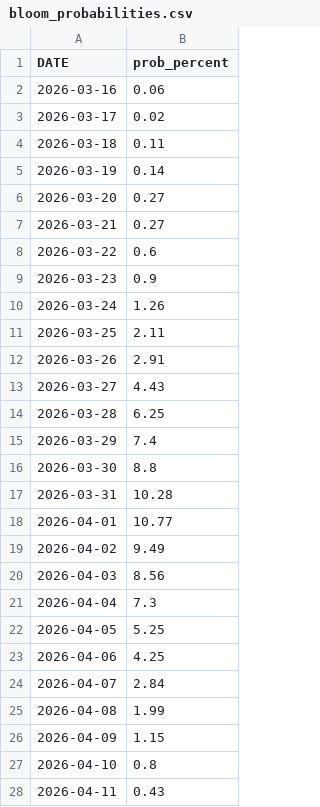
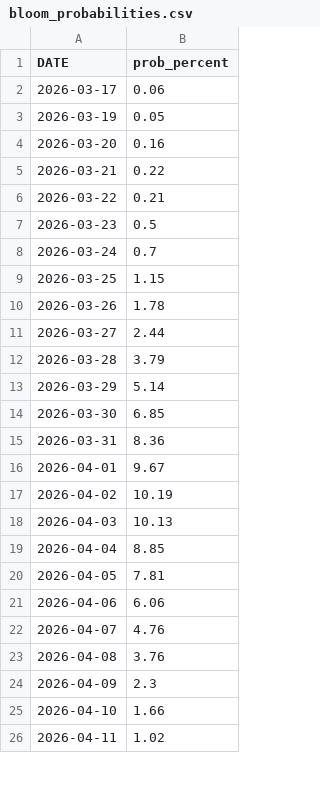
Before and after one commit to tinius/peak-bloom-prediction, a CSV file: outputs/runs/2026-03-05/bloom_probabilities.csv, drawn as a sheet; only a part is shown; the diff covers the shown part only.

```diff
--- a/outputs/runs/2026-03-05/bloom_probabilities.csv
+++ b/outputs/runs/2026-03-05/bloom_probabilities.csv
@@ -1,28 +1,26 @@
 DATE,prob_percent
-2026-03-16,0.06
-2026-03-17,0.02
-2026-03-18,0.11
-2026-03-19,0.14
-2026-03-20,0.27
-2026-03-21,0.27
-2026-03-22,0.6
-2026-03-23,0.9
-2026-03-24,1.26
-2026-03-25,2.11
-2026-03-26,2.91
-2026-03-27,4.43
-2026-03-28,6.25
-2026-03-29,7.4
-2026-03-30,8.8
-2026-03-31,10.28
-2026-04-01,10.77
-2026-04-02,9.49
-2026-04-03,8.56
-2026-04-04,7.3
-2026-04-05,5.25
-2026-04-06,4.25
-2026-04-07,2.84
-2026-04-08,1.99
-2026-04-09,1.15
-2026-04-10,0.8
-2026-04-11,0.43
+2026-03-17,0.06
+2026-03-19,0.05
+2026-03-20,0.16
+2026-03-21,0.22
+2026-03-22,0.21
+2026-03-23,0.5
+2026-03-24,0.7
+2026-03-25,1.15
+2026-03-26,1.78
+2026-03-27,2.44
+2026-03-28,3.79
+2026-03-29,5.14
+2026-03-30,6.85
+2026-03-31,8.36
+2026-04-01,9.67
+2026-04-02,10.19
+2026-04-03,10.13
+2026-04-04,8.85
+2026-04-05,7.81
+2026-04-06,6.06
+2026-04-07,4.76
+2026-04-08,3.76
+2026-04-09,2.3
+2026-04-10,1.66
+2026-04-11,1.02
```
Also changed, not shown: 2 added rows and 8 edited cells elsewhere in this file, forecast_temps/accuweather_dc_2026-03-05.csv, outputs/runs/2026-03-05/temp_paths_sample50.csv, 1 other file.
